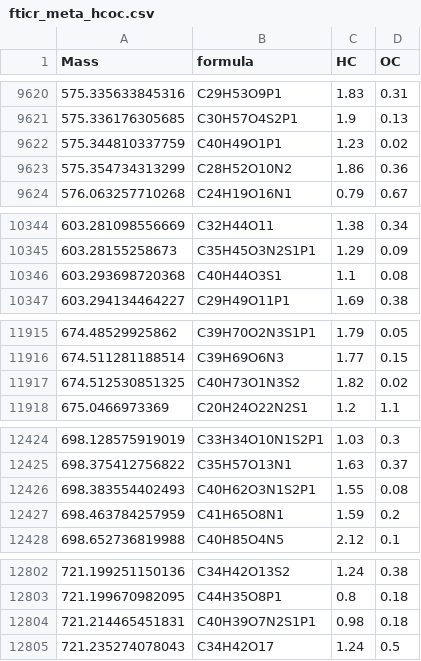
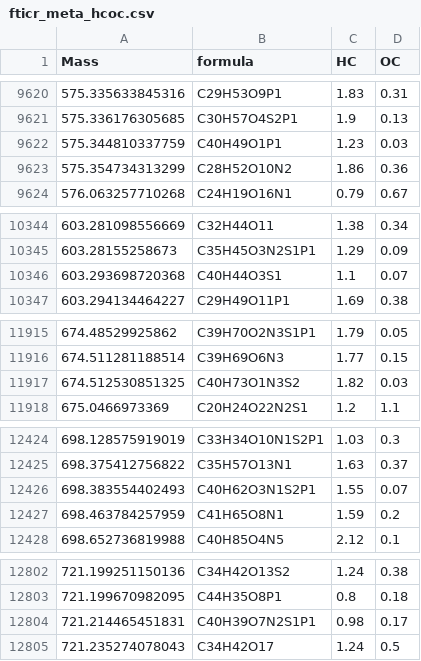
Before and after one commit to kaizadp/hysteresis_and_soil_carbon, a CSV file: data/processed/fticr_meta_hcoc.csv, drawn as a sheet; only a part is shown, gaps mark what is left out; the diff covers the shown part only.

```diff
--- a/data/processed/fticr_meta_hcoc.csv
+++ b/data/processed/fticr_meta_hcoc.csv
@@ -9621,3 +9621,3 @@
 575.336176305685,"C30H57O4S2P1",1.9,0.13
-575.344810337759,"C40H49O1P1",1.23,0.02
+575.344810337759,"C40H49O1P1",1.23,0.03
 575.354734313299,"C28H52O10N2",1.86,0.36
@@ -10345,3 +10345,3 @@
 603.28155258673,"C35H45O3N2S1P1",1.29,0.09
-603.293698720368,"C40H44O3S1",1.1,0.08
+603.293698720368,"C40H44O3S1",1.1,0.07
 603.294134464227,"C29H49O11P1",1.69,0.38
@@ -11916,3 +11916,3 @@
 674.511281188514,"C39H69O6N3",1.77,0.15
-674.512530851325,"C40H73O1N3S2",1.82,0.02
+674.512530851325,"C40H73O1N3S2",1.82,0.03
 675.0466973369,"C20H24O22N2S1",1.2,1.1
@@ -12425,3 +12425,3 @@
 698.375412756822,"C35H57O13N1",1.63,0.37
-698.383554402493,"C40H62O3N1S2P1",1.55,0.08
+698.383554402493,"C40H62O3N1S2P1",1.55,0.07
 698.463784257959,"C41H65O8N1",1.59,0.2
@@ -12803,3 +12803,3 @@
 721.199670982095,"C44H35O8P1",0.8,0.18
-721.214465451831,"C40H39O7N2S1P1",0.98,0.18
+721.214465451831,"C40H39O7N2S1P1",0.98,0.17
 721.235274078043,"C34H42O17",1.24,0.5
```
Also changed, not shown: 13 edited cells elsewhere in this file, 3 other files.
